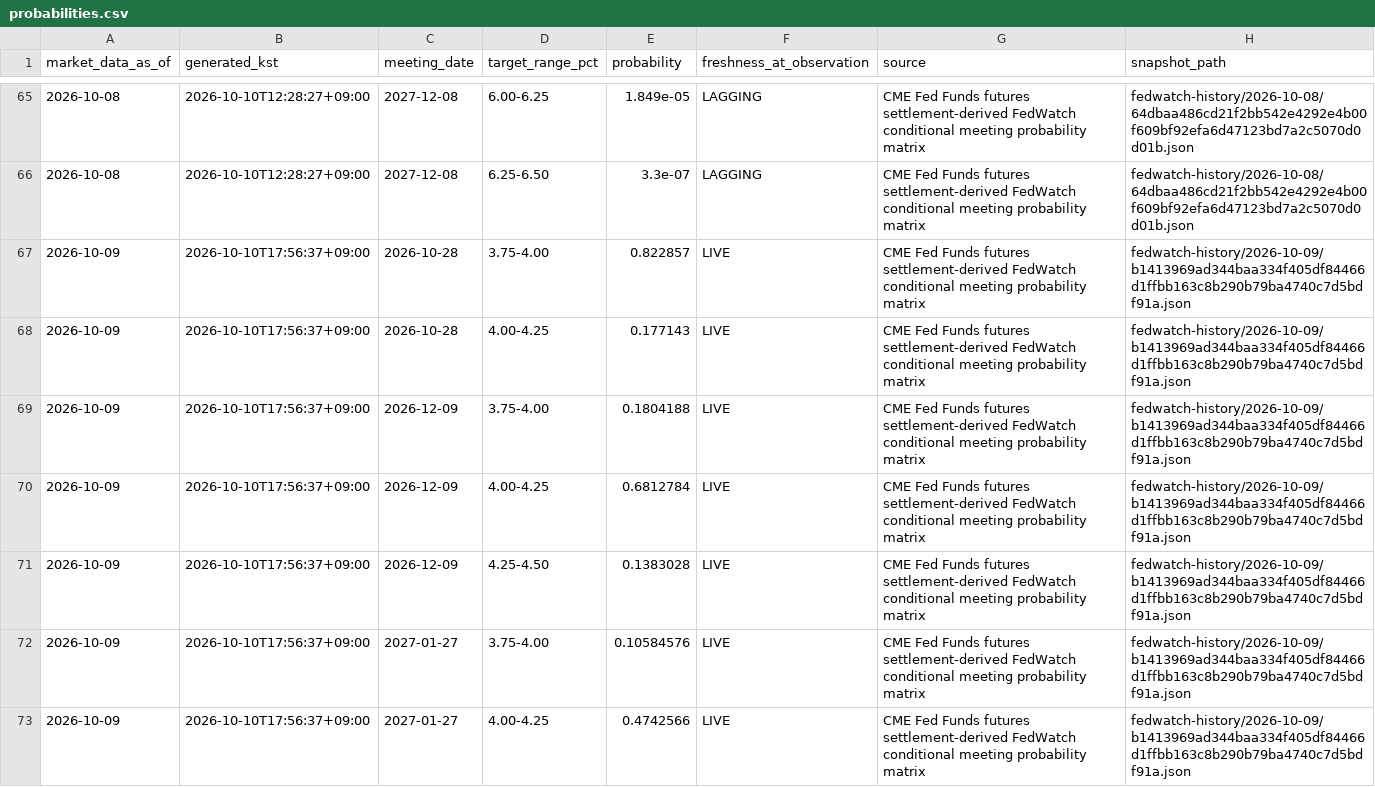
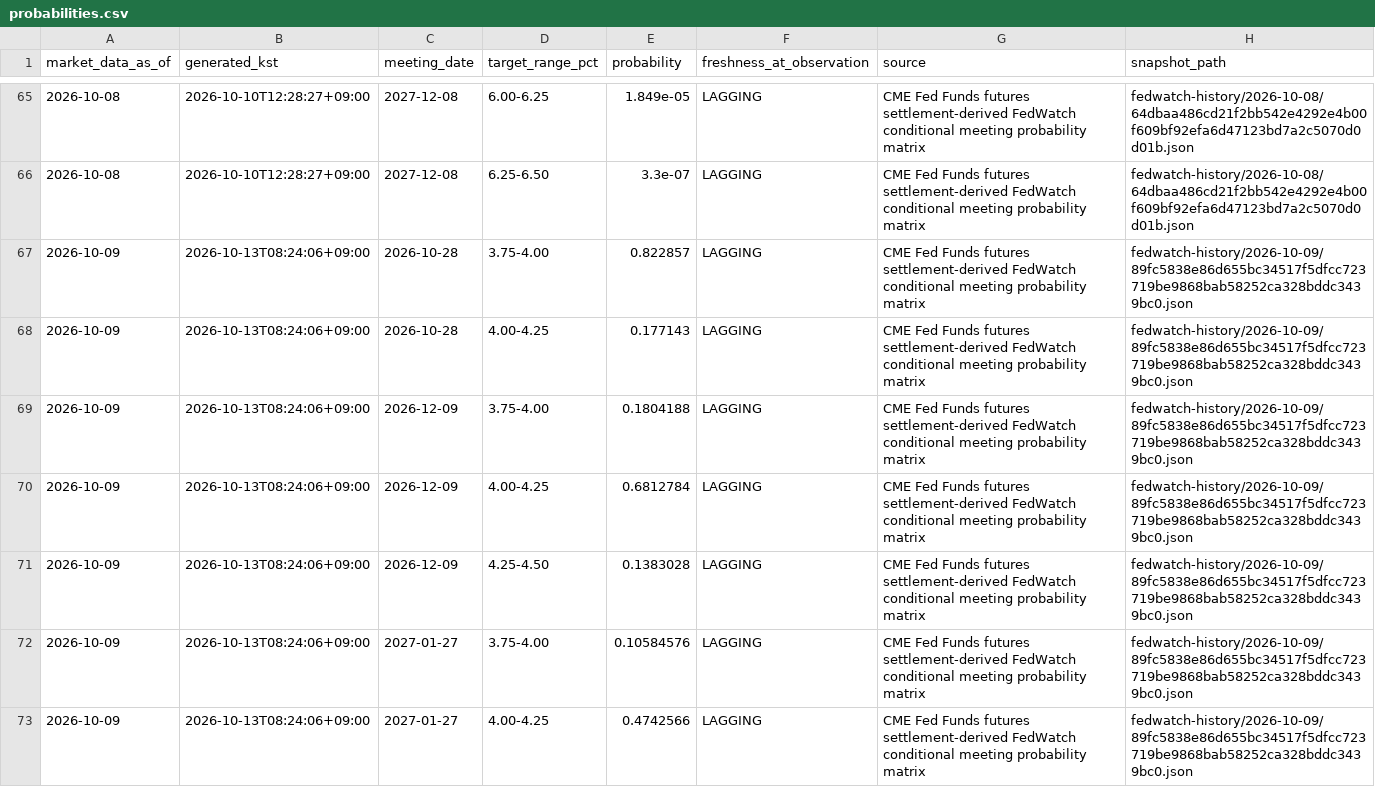
Before and after one commit to mauveplace/jjooni-control-tower, a CSV file: market-observatory/data/fedwatch-history/probabilities.csv, drawn as a sheet; only a part is shown, gaps mark what is left out; the diff covers the shown part only.

```diff
--- a/market-observatory/data/fedwatch-history/probabilities.csv
+++ b/market-observatory/data/fedwatch-history/probabilities.csv
@@ -66,8 +66,8 @@ market_data_as_of,generated_kst,meeting_date,target_range_pct,probability,freshn
 2026-10-08,2026-10-10T12:28:27+09:00,2027-12-08,6.25-6.50,3.3e-07,LAGGING,CME Fed Funds futures settlement-derived FedWatch conditional meeting probability matrix,fedwatch-history/2026-10-08/64dbaa486cd21f2bb542e4292e4b00f609bf92efa6d47123bd7a2c5070d0d01b.json
-2026-10-09,2026-10-10T17:56:37+09:00,2026-10-28,3.75-4.00,0.822857,LIVE,CME Fed Funds futures settlement-derived FedWatch conditional meeting probability matrix,fedwatch-history/2026-10-09/b1413969ad344baa334f405df84466d1ffbb163c8b290b79ba4740c7d5bdf91a.json
-2026-10-09,2026-10-10T17:56:37+09:00,2026-10-28,4.00-4.25,0.177143,LIVE,CME Fed Funds futures settlement-derived FedWatch conditional meeting probability matrix,fedwatch-history/2026-10-09/b1413969ad344baa334f405df84466d1ffbb163c8b290b79ba4740c7d5bdf91a.json
-2026-10-09,2026-10-10T17:56:37+09:00,2026-12-09,3.75-4.00,0.1804188,LIVE,CME Fed Funds futures settlement-derived FedWatch conditional meeting probability matrix,fedwatch-history/2026-10-09/b1413969ad344baa334f405df84466d1ffbb163c8b290b79ba4740c7d5bdf91a.json
-2026-10-09,2026-10-10T17:56:37+09:00,2026-12-09,4.00-4.25,0.6812784,LIVE,CME Fed Funds futures settlement-derived FedWatch conditional meeting probability matrix,fedwatch-history/2026-10-09/b1413969ad344baa334f405df84466d1ffbb163c8b290b79ba4740c7d5bdf91a.json
-2026-10-09,2026-10-10T17:56:37+09:00,2026-12-09,4.25-4.50,0.1383028,LIVE,CME Fed Funds futures settlement-derived FedWatch conditional meeting probability matrix,fedwatch-history/2026-10-09/b1413969ad344baa334f405df84466d1ffbb163c8b290b79ba4740c7d5bdf91a.json
-2026-10-09,2026-10-10T17:56:37+09:00,2027-01-27,3.75-4.00,0.10584576,LIVE,CME Fed Funds futures settlement-derived FedWatch conditional meeting probability matrix,fedwatch-history/2026-10-09/b1413969ad344baa334f405df84466d1ffbb163c8b290b79ba4740c7d5bdf91a.json
-2026-10-09,2026-10-10T17:56:37+09:00,2027-01-27,4.00-4.25,0.4742566,LIVE,CME Fed Funds futures settlement-derived FedWatch conditional meeting probability matrix,fedwatch-history/2026-10-09/b1413969ad344baa334f405df84466d1ffbb163c8b290b79ba4740c7d5bdf91a.json
+2026-10-09,2026-10-13T08:24:06+09:00,2026-10-28,3.75-4.00,0.822857,LAGGING,CME Fed Funds futures settlement-derived FedWatch conditional meeting probability matrix,fedwatch-history/2026-10-09/89fc5838e86d655bc34517f5dfcc723719be9868bab58252ca328bddc3439bc0.json
+2026-10-09,2026-10-13T08:24:06+09:00,2026-10-28,4.00-4.25,0.177143,LAGGING,CME Fed Funds futures settlement-derived FedWatch conditional meeting probability matrix,fedwatch-history/2026-10-09/89fc5838e86d655bc34517f5dfcc723719be9868bab58252ca328bddc3439bc0.json
+2026-10-09,2026-10-13T08:24:06+09:00,2026-12-09,3.75-4.00,0.1804188,LAGGING,CME Fed Funds futures settlement-derived FedWatch conditional meeting probability matrix,fedwatch-history/2026-10-09/89fc5838e86d655bc34517f5dfcc723719be9868bab58252ca328bddc3439bc0.json
+2026-10-09,2026-10-13T08:24:06+09:00,2026-12-09,4.00-4.25,0.6812784,LAGGING,CME Fed Funds futures settlement-derived FedWatch conditional meeting probability matrix,fedwatch-history/2026-10-09/89fc5838e86d655bc34517f5dfcc723719be9868bab58252ca328bddc3439bc0.json
+2026-10-09,2026-10-13T08:24:06+09:00,2026-12-09,4.25-4.50,0.1383028,LAGGING,CME Fed Funds futures settlement-derived FedWatch conditional meeting probability matrix,fedwatch-history/2026-10-09/89fc5838e86d655bc34517f5dfcc723719be9868bab58252ca328bddc3439bc0.json
+2026-10-09,2026-10-13T08:24:06+09:00,2027-01-27,3.75-4.00,0.10584576,LAGGING,CME Fed Funds futures settlement-derived FedWatch conditional meeting probability matrix,fedwatch-history/2026-10-09/89fc5838e86d655bc34517f5dfcc723719be9868bab58252ca328bddc3439bc0.json
+2026-10-09,2026-10-13T08:24:06+09:00,2027-01-27,4.00-4.25,0.4742566,LAGGING,CME Fed Funds futures settlement-derived FedWatch conditional meeting probability matrix,fedwatch-history/2026-10-09/89fc5838e86d655bc34517f5dfcc723719be9868bab58252ca328bddc3439bc0.json
```
Also changed, not shown: 171 edited cells elsewhere in this file, 4 other files.
